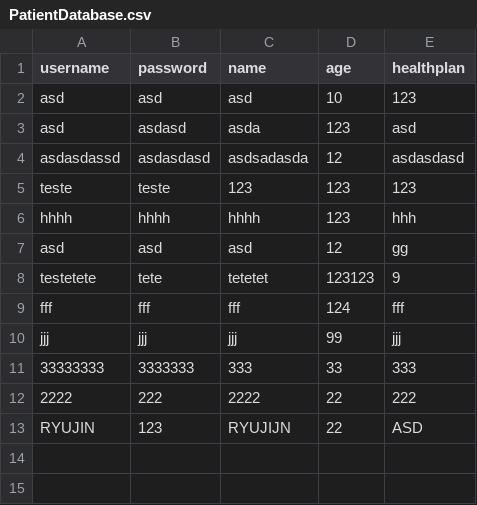
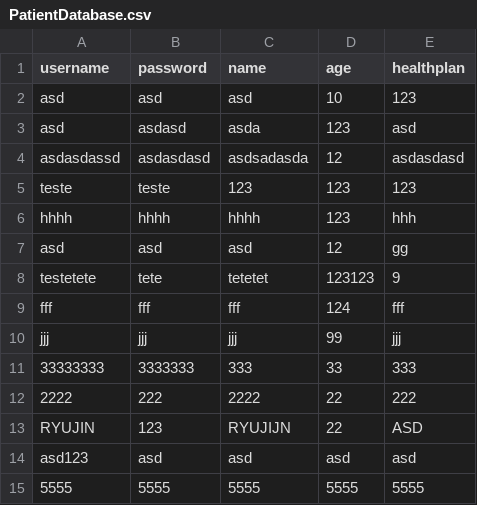
Before and after one commit to PudimDeOvo/LMC-hospital, a CSV file: src/main/database/PatientDatabase.csv, drawn as a sheet.

```diff
--- a/src/main/database/PatientDatabase.csv
+++ b/src/main/database/PatientDatabase.csv
@@ -13 +13,3 @@ jjj,jjj,jjj,99,jjj
 RYUJIN,123,RYUJIJN,22,ASD
+asd123,asd,asd,asd,asd
+5555,5555,5555,5555,5555
```
Also changed, not shown: 16 other files.
